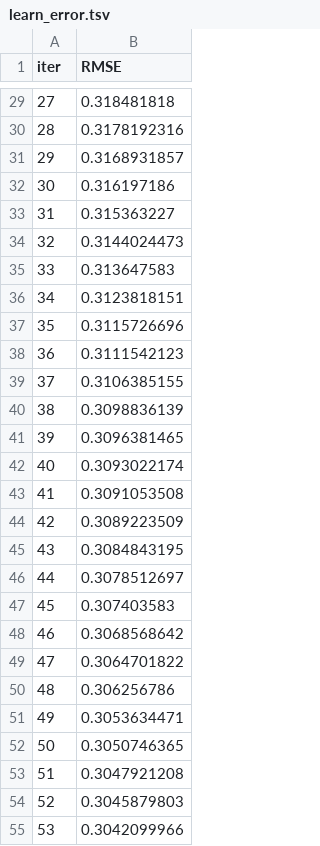
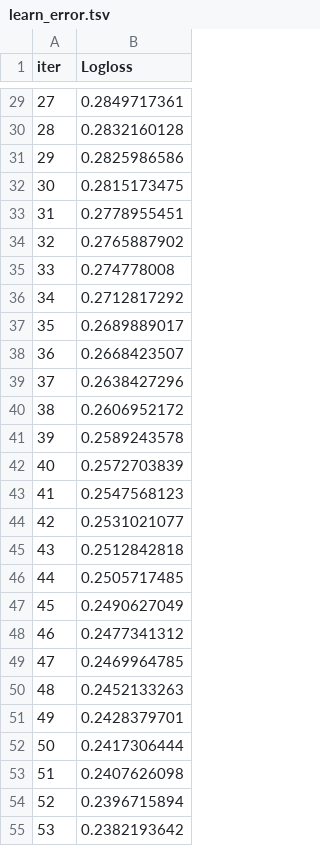
Before and after one commit to 4rnab20/mlproject-hotel-confirmation-, a TSV file: catboost_info/learn_error.tsv, drawn as a sheet; only a part is shown, gaps mark what is left out; the diff covers the shown part only.

```diff
--- a/catboost_info/learn_error.tsv
+++ b/catboost_info/learn_error.tsv
@@ -1 +1 @@
-iter	RMSE
+iter	Logloss
@@ -29,27 +29,27 @@ iter	RMSE
-27	0.318481818
-28	0.3178192316
-29	0.3168931857
-30	0.316197186
-31	0.315363227
-32	0.3144024473
-33	0.313647583
-34	0.3123818151
-35	0.3115726696
-36	0.3111542123
-37	0.3106385155
-38	0.3098836139
-39	0.3096381465
-40	0.3093022174
-41	0.3091053508
-42	0.3089223509
-43	0.3084843195
-44	0.3078512697
-45	0.307403583
-46	0.3068568642
-47	0.3064701822
-48	0.306256786
-49	0.3053634471
-50	0.3050746365
-51	0.3047921208
-52	0.3045879803
-53	0.3042099966
+27	0.2849717361
+28	0.2832160128
+29	0.2825986586
+30	0.2815173475
+31	0.2778955451
+32	0.2765887902
+33	0.274778008
+34	0.2712817292
+35	0.2689889017
+36	0.2668423507
+37	0.2638427296
+38	0.2606952172
+39	0.2589243578
+40	0.2572703839
+41	0.2547568123
+42	0.2531021077
+43	0.2512842818
+44	0.2505717485
+45	0.2490627049
+46	0.2477341312
+47	0.2469964785
+48	0.2452133263
+49	0.2428379701
+50	0.2417306444
+51	0.2407626098
+52	0.2396715894
+53	0.2382193642
```
Also changed, not shown: 73 edited cells elsewhere in this file, catboost_info/time_left.tsv, 9 other files.
